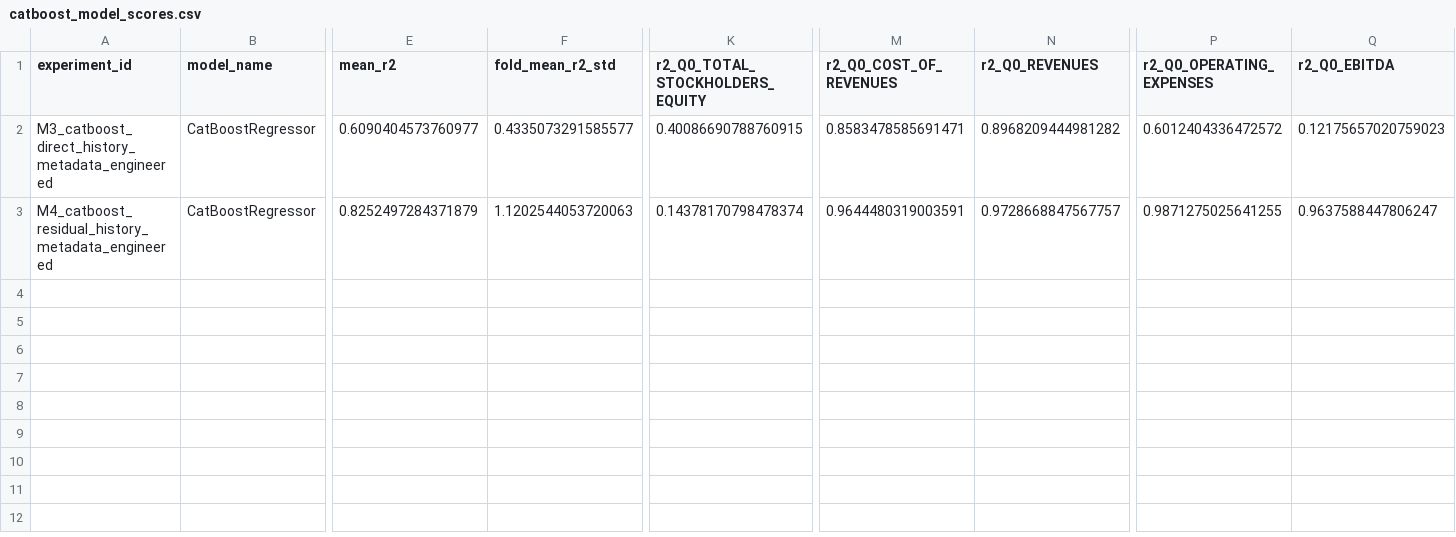
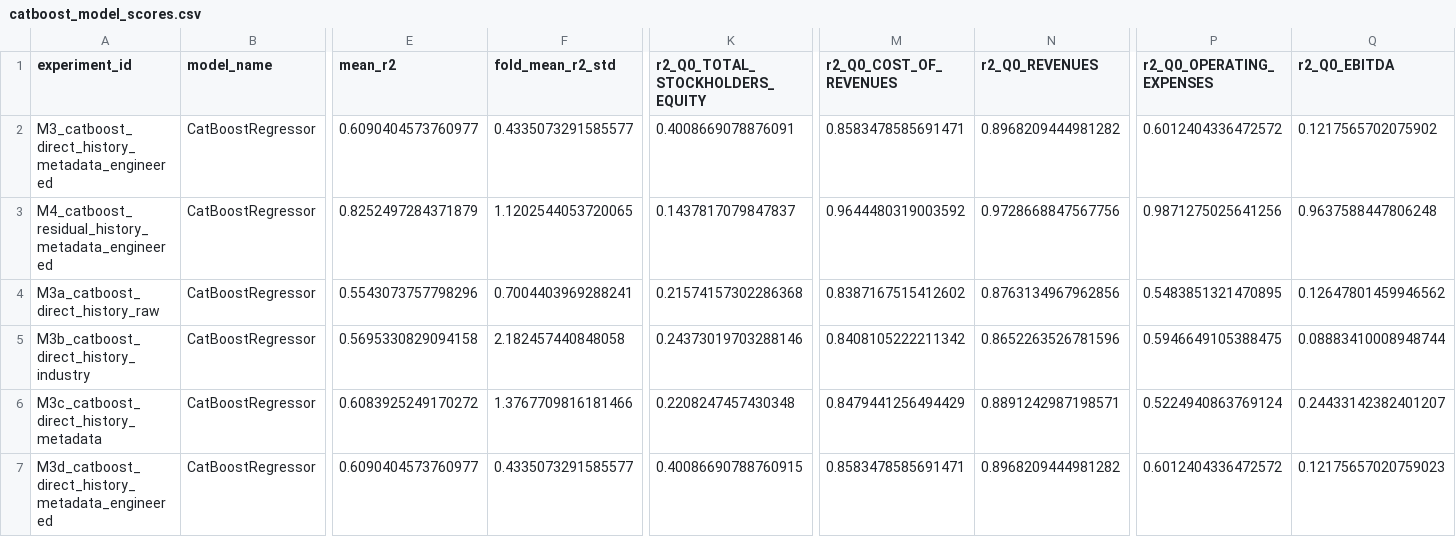
Before and after one commit to epiphany24262/financial-performance-prediction, a CSV file: results/tables/catboost_model_scores.csv, drawn as a sheet; only a part is shown, gaps mark what is left out; rows hold the shown columns only; the diff names each change by its address in the sheet, - before the commit and + after, or states it on an @@ line.

```diff
--- a/results/tables/catboost_model_scores.csv
+++ b/results/tables/catboost_model_scores.csv
-K2 (r2_Q0_TOTAL_STOCKHOLDERS_EQUITY): 0.40086690788760915
+K2 (r2_Q0_TOTAL_STOCKHOLDERS_EQUITY): 0.4008669078876091
-Q2 (r2_Q0_EBITDA): 0.12175657020759023
+Q2 (r2_Q0_EBITDA): 0.1217565702075902
-F3 (fold_mean_r2_std): 1.1202544053720063
+F3 (fold_mean_r2_std): 1.1202544053720065
-K3 (r2_Q0_TOTAL_STOCKHOLDERS_EQUITY): 0.14378170798478374
+K3 (r2_Q0_TOTAL_STOCKHOLDERS_EQUITY): 0.1437817079847837
-M3 (r2_Q0_COST_OF_REVENUES): 0.9644480319003591
+M3 (r2_Q0_COST_OF_REVENUES): 0.9644480319003592
-N3 (r2_Q0_REVENUES): 0.9728668847567757
+N3 (r2_Q0_REVENUES): 0.9728668847567756
-P3 (r2_Q0_OPERATING_EXPENSES): 0.9871275025641255
+P3 (r2_Q0_OPERATING_EXPENSES): 0.9871275025641256
-Q3 (r2_Q0_EBITDA): 0.9637588447806247
+Q3 (r2_Q0_EBITDA): 0.9637588447806248
+row 4: M3a_catboost_direct_history_raw | CatBoostRegressor | 0.5543073757798296 | 0.7004403969288241 | 0.21574157302286368 | 0.8387167515412602 | 0.8763134967962856 | 0.5483851321470895 | 0.12647801459946562
+row 5: M3b_catboost_direct_history_industry | CatBoostRegressor | 0.5695330829094158 | 2.182457440848058 | 0.24373019703288146 | 0.8408105222211342 | 0.8652263526781596 | 0.5946649105388475 | 0.08883410008948744
+row 6: M3c_catboost_direct_history_metadata | CatBoostRegressor | 0.6083925249170272 | 1.3767709816181466 | 0.2208247457430348 | 0.8479441256494429 | 0.8891242987198571 | 0.5224940863769124 | 0.24433142382401207
+row 7: M3d_catboost_direct_history_metadata_engineered | CatBoostRegressor | 0.6090404573760977 | 0.4335073291585577 | 0.40086690788760915 | 0.8583478585691471 | 0.8968209444981282 | 0.6012404336472572 | 0.12175657020759023
```
Also changed, not shown: results/cv_scores/m6_oof_blend.csv, results/cv_scores/m7_accounting_postprocess.csv, 51 other files.
